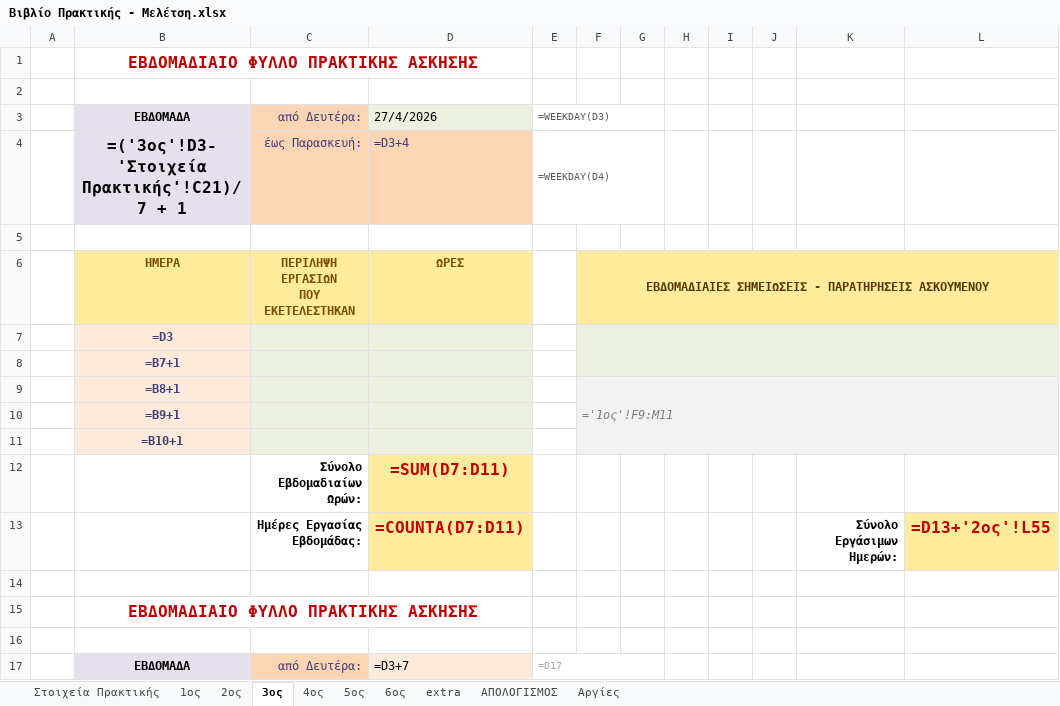
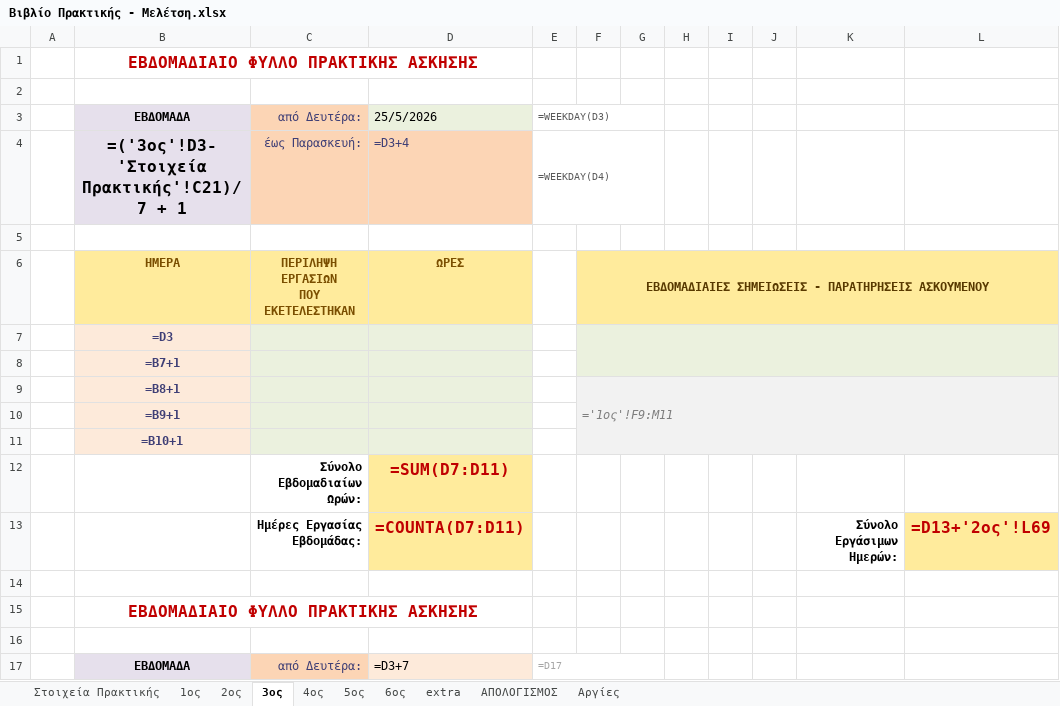
Before and after one commit to pmeletsi/Web-Calculator, an Excel workbook: docs/Βιβλίο Πρακτικής - Μελέτση.xlsx, sheet 3ος, drawn as a sheet; only a part is shown; values as stored, in another font and other column widths than the file's, no borders; formulas without a stored value are shown as written; conditional formats not drawn; the diff names each change by its address in the sheet, - before the commit and + after, or states it on an @@ line.

```diff
--- a/docs/Βιβλίο Πρακτικής - Μελέτση.xlsx (sheet 3ος)
+++ b/docs/Βιβλίο Πρακτικής - Μελέτση.xlsx (sheet 3ος)
-D3: 27/4/2026
+D3: 25/5/2026
-L13: =D13+'2ος'!L55
+L13: =D13+'2ος'!L69
```
Also changed, not shown: sheet 1ος, sheet 6ος, sheet 2ος, sheet 4ος, sheet 5ος, sheet extra.
